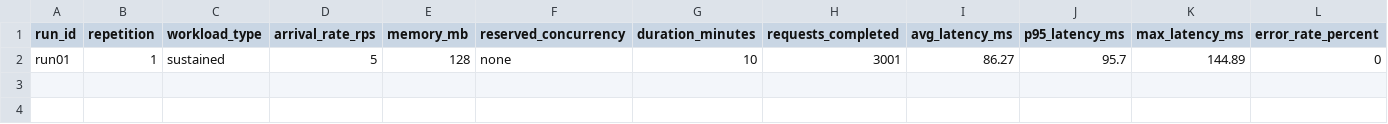
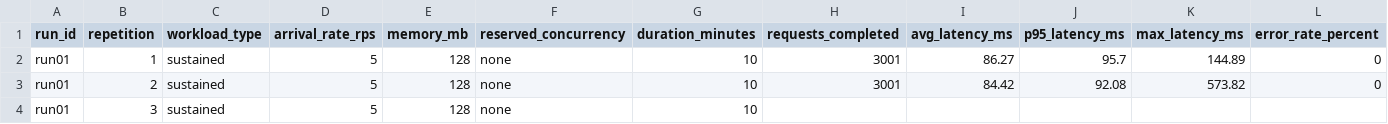
Before and after one commit to SaadTheBaad/seng533-group15-lambda-performance, a CSV file: results/master_results.csv, drawn as a sheet; only a part is shown; rows hold the shown columns only; the diff names each change by its address in the sheet, - before the commit and + after, or states it on an @@ line.

```diff
--- a/results/master_results.csv
+++ b/results/master_results.csv
+row 3: run01 | 2 | sustained | 5 | 128 | none | 10 | 3001 | 84.42 | 92.08 | 573.82 | 0
+row 4: run01 | 3 | sustained | 5 | 128 | none | 10
```
Also changed, not shown: 6 other files.
